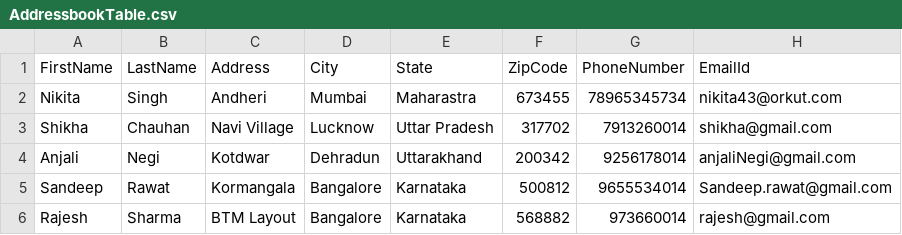
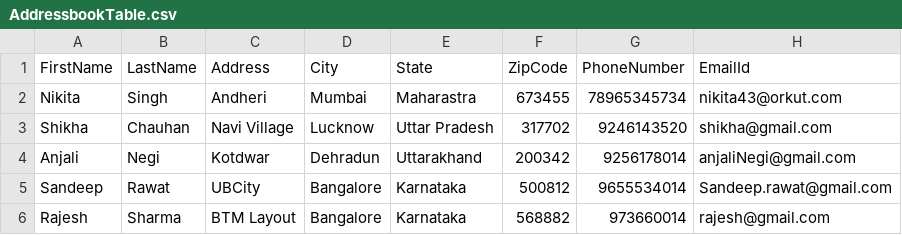
Before and after one commit to MeghaManwal/MySql_AddressBookService_Day31, a CSV file: AddressBook/AddressbookTable.csv, drawn as a sheet.

Commit message:
Added:To Edit data using name from Address Book table

```diff
--- a/AddressBook/AddressbookTable.csv
+++ b/AddressBook/AddressbookTable.csv
@@ -2,5 +2,5 @@
 "Nikita","Singh","Andheri","Mumbai","Maharastra ","673455","78965345734","nikita43@orkut.com"
-"Shikha","Chauhan","Navi Village","Lucknow","Uttar Pradesh","317702","7913260014","shikha@gmail.com"
+"Shikha","Chauhan","Navi Village","Lucknow","Uttar Pradesh","317702","9246143520","shikha@gmail.com"
 "Anjali","Negi","Kotdwar","Dehradun","Uttarakhand","200342","9256178014","anjaliNegi@gmail.com"
-"Sandeep","Rawat","Kormangala","Bangalore","Karnataka","500812","9655534014","Sandeep.rawat@gmail.com"
+"Sandeep","Rawat","UBCity","Bangalore","Karnataka","500812","9655534014","Sandeep.rawat@gmail.com"
 "Rajesh","Sharma","BTM Layout","Bangalore","Karnataka","568882","973660014","rajesh@gmail.com"
```
Also changed, not shown: 1 other file.
